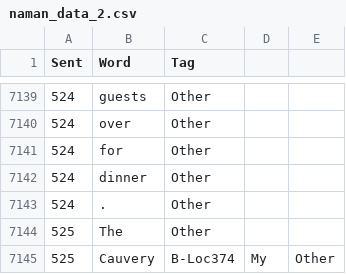
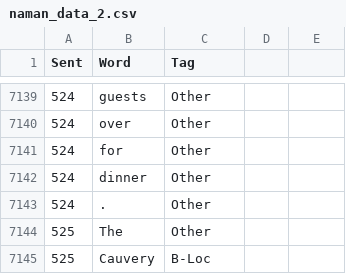
Before and after one commit to the-neemon/CL-1-Project-LexiCoders-, a CSV file: training_data/naman_data_2.csv, drawn as a sheet; only a part is shown, gaps mark what is left out.

Commit message:
Update naman_data_2.csv

```diff
--- a/training_data/naman_data_2.csv
+++ b/training_data/naman_data_2.csv
@@ -7144,2 +7144,2 @@ Sent,Word,Tag
 525,The,Other
-525,Cauvery,B-Loc374,My,Other
+525,Cauvery,B-Loc
```
